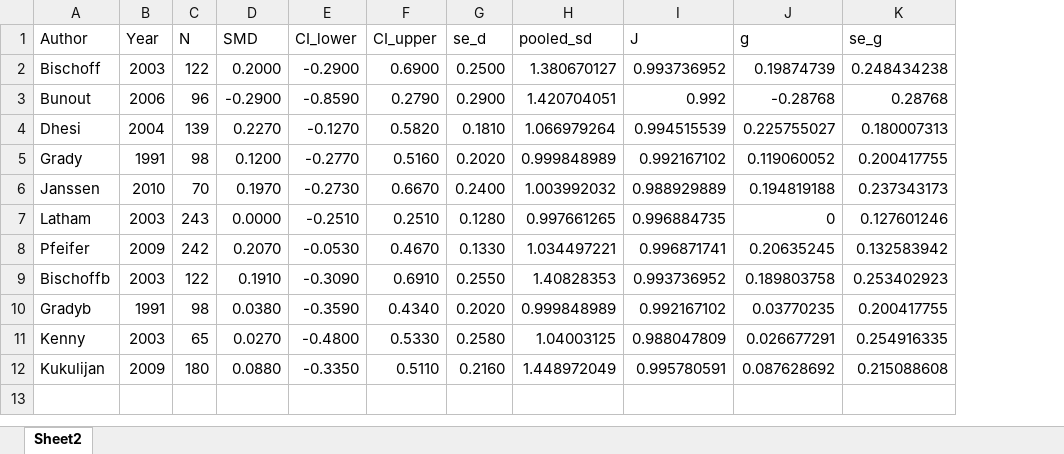
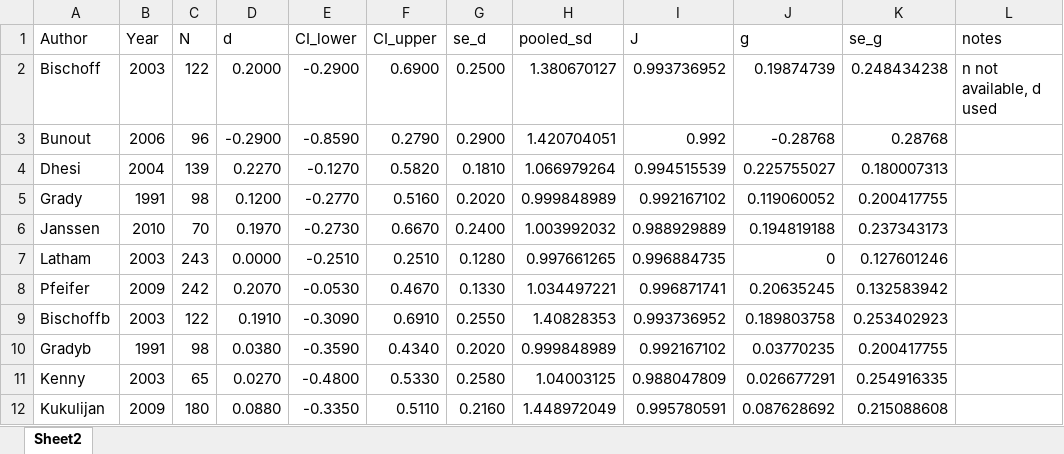
Before and after one commit to matthewahester/evidential-audit-workflow, an Excel workbook: data/VitaminD/stockton2011/stockton2011_vitamind_muscle_strength.xlsx, sheet Sheet2, drawn as a sheet; values as stored, in another font and other column widths than the file's, no borders; the diff names each change by its address in the sheet, - before the commit and + after, or states it on an @@ line.

```diff
--- a/data/VitaminD/stockton2011/stockton2011_vitamind_muscle_strength.xlsx (sheet Sheet2)
+++ b/data/VitaminD/stockton2011/stockton2011_vitamind_muscle_strength.xlsx (sheet Sheet2)
+column L (notes), row 2: n not available, d used
-D1: SMD
+D1: d
```
Also changed, not shown: data/Caffeine/shen2019/shen2019_caffeine_time_trial_endurance.xlsx, data/Creatine/doma2022/doma2022_creatine_48h_post_protocol.xlsx, 9 other files.
